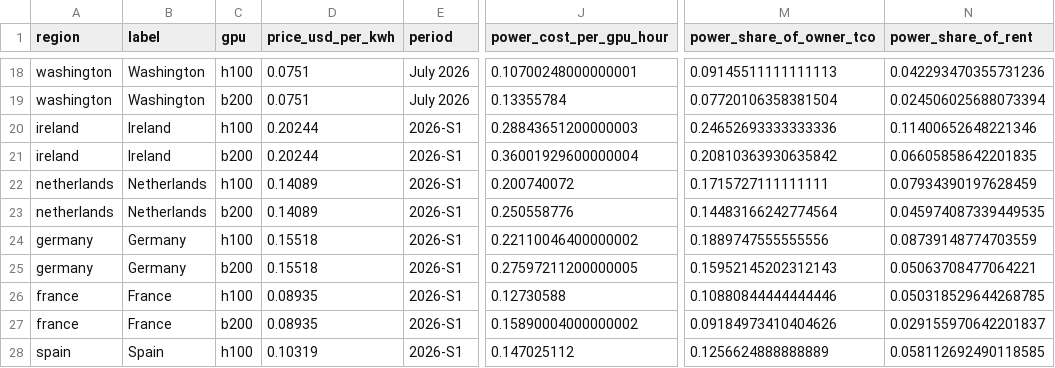
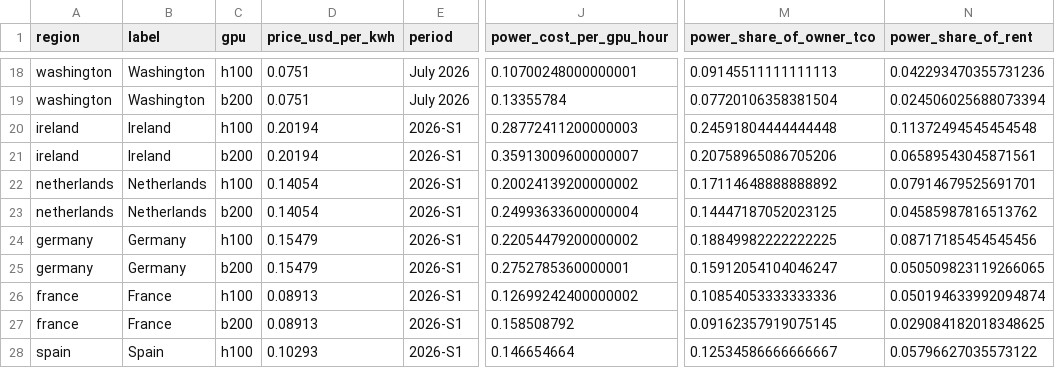
Before and after one commit to martifr4/App_reflexes, a CSV file: token_spread/outputs/power_costs.csv, drawn as a sheet; only a part is shown, gaps mark what is left out; the diff covers the shown part only; the diff names each change by its address in the sheet, - before the commit and + after, or states it on an @@ line.

```diff
--- a/token_spread/outputs/power_costs.csv
+++ b/token_spread/outputs/power_costs.csv
-D20:D21 (price_usd_per_kwh): 0.20244
+D20:D21 (price_usd_per_kwh): 0.20194
-J20 (power_cost_per_gpu_hour): 0.28843651200000003
+J20 (power_cost_per_gpu_hour): 0.28772411200000003
-M20 (power_share_of_owner_tco): 0.24652693333333336
+M20 (power_share_of_owner_tco): 0.24591804444444448
-N20 (power_share_of_rent): 0.11400652648221346
+N20 (power_share_of_rent): 0.11372494545454548
-J21 (power_cost_per_gpu_hour): 0.36001929600000004
+J21 (power_cost_per_gpu_hour): 0.35913009600000007
-M21 (power_share_of_owner_tco): 0.20810363930635842
+M21 (power_share_of_owner_tco): 0.20758965086705206
-N21 (power_share_of_rent): 0.06605858642201835
+N21 (power_share_of_rent): 0.06589543045871561
-D22:D23 (price_usd_per_kwh): 0.14089
+D22:D23 (price_usd_per_kwh): 0.14054
-J22 (power_cost_per_gpu_hour): 0.200740072
+J22 (power_cost_per_gpu_hour): 0.20024139200000002
-M22 (power_share_of_owner_tco): 0.1715727111111111
+M22 (power_share_of_owner_tco): 0.17114648888888892
-N22 (power_share_of_rent): 0.07934390197628459
+N22 (power_share_of_rent): 0.07914679525691701
-J23 (power_cost_per_gpu_hour): 0.250558776
+J23 (power_cost_per_gpu_hour): 0.24993633600000004
-M23 (power_share_of_owner_tco): 0.14483166242774564
+M23 (power_share_of_owner_tco): 0.14447187052023125
-N23 (power_share_of_rent): 0.045974087339449535
+N23 (power_share_of_rent): 0.04585987816513762
-D24:D25 (price_usd_per_kwh): 0.15518
+D24:D25 (price_usd_per_kwh): 0.15479
-J24 (power_cost_per_gpu_hour): 0.22110046400000002
+J24 (power_cost_per_gpu_hour): 0.22054479200000002
-M24 (power_share_of_owner_tco): 0.1889747555555556
+M24 (power_share_of_owner_tco): 0.18849982222222225
-N24 (power_share_of_rent): 0.08739148774703559
+N24 (power_share_of_rent): 0.08717185454545456
-J25 (power_cost_per_gpu_hour): 0.27597211200000005
+J25 (power_cost_per_gpu_hour): 0.2752785360000001
-M25 (power_share_of_owner_tco): 0.15952145202312143
+M25 (power_share_of_owner_tco): 0.15912054104046247
-N25 (power_share_of_rent): 0.05063708477064221
+N25 (power_share_of_rent): 0.050509823119266065
-D26:D27 (price_usd_per_kwh): 0.08935
+D26:D27 (price_usd_per_kwh): 0.08913
-J26 (power_cost_per_gpu_hour): 0.12730588
+J26 (power_cost_per_gpu_hour): 0.12699242400000002
-M26 (power_share_of_owner_tco): 0.10880844444444446
+M26 (power_share_of_owner_tco): 0.10854053333333336
-N26 (power_share_of_rent): 0.050318529644268785
+N26 (power_share_of_rent): 0.050194633992094874
-J27 (power_cost_per_gpu_hour): 0.15890004000000002
+J27 (power_cost_per_gpu_hour): 0.158508792
-M27 (power_share_of_owner_tco): 0.09184973410404626
+M27 (power_share_of_owner_tco): 0.09162357919075145
-N27 (power_share_of_rent): 0.029155970642201837
+N27 (power_share_of_rent): 0.029084182018348625
-D28 (price_usd_per_kwh): 0.10319
+D28 (price_usd_per_kwh): 0.10293
-J28 (power_cost_per_gpu_hour): 0.147025112
+J28 (power_cost_per_gpu_hour): 0.146654664
-M28 (power_share_of_owner_tco): 0.1256624888888889
+M28 (power_share_of_owner_tco): 0.12534586666666667
-N28 (power_share_of_rent): 0.058112692490118585
+N28 (power_share_of_rent): 0.05796627035573122
```
Also changed, not shown: 28 edited cells elsewhere in this file, token_spread/data/api_prices.csv, token_spread/data/api_prices_price_only.csv, 35 other files.
